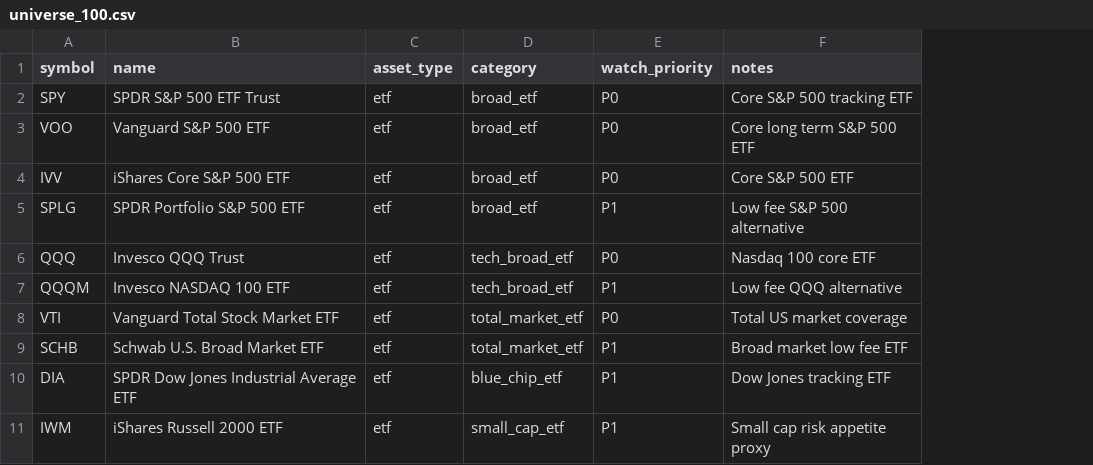
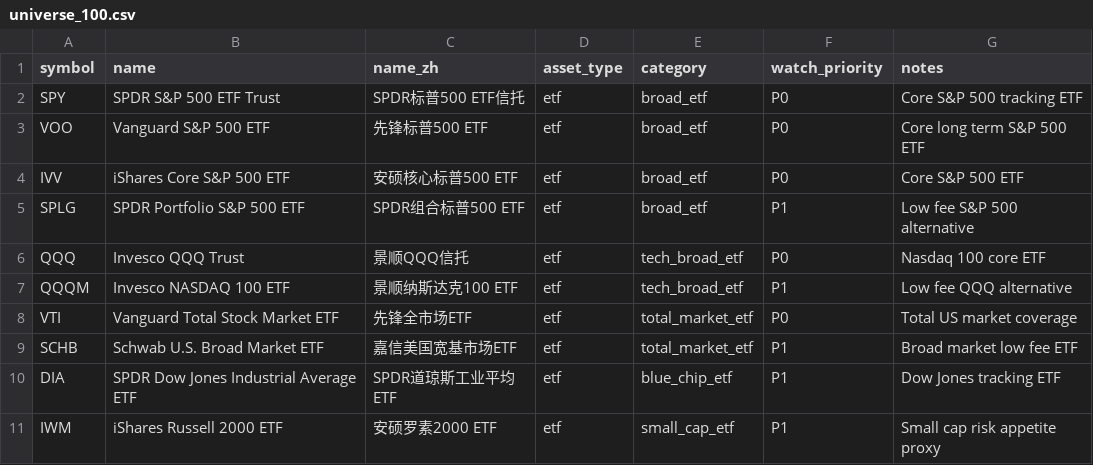
Before and after one commit to Neutralmilkzzz/usmart-quant, a CSV file: data/universe_100.csv, drawn as a sheet; only a part is shown; the diff names each change by its address in the sheet, - before the commit and + after, or states it on an @@ line.

```diff
--- a/data/universe_100.csv
+++ b/data/universe_100.csv
+column C (name_zh), rows 2-11: SPDR标普500 ETF信托 | 先锋标普500 ETF | 安硕核心标普500 ETF | SPDR组合标普500 ETF | 景顺QQQ信托 | 景顺纳斯达克100 ETF | 先锋全市场ETF | 嘉信美国宽基市场ETF | SPDR道琼斯工业平均ETF | 安硕罗素2000 ETF
```
Also changed, not shown: 9 other files.
